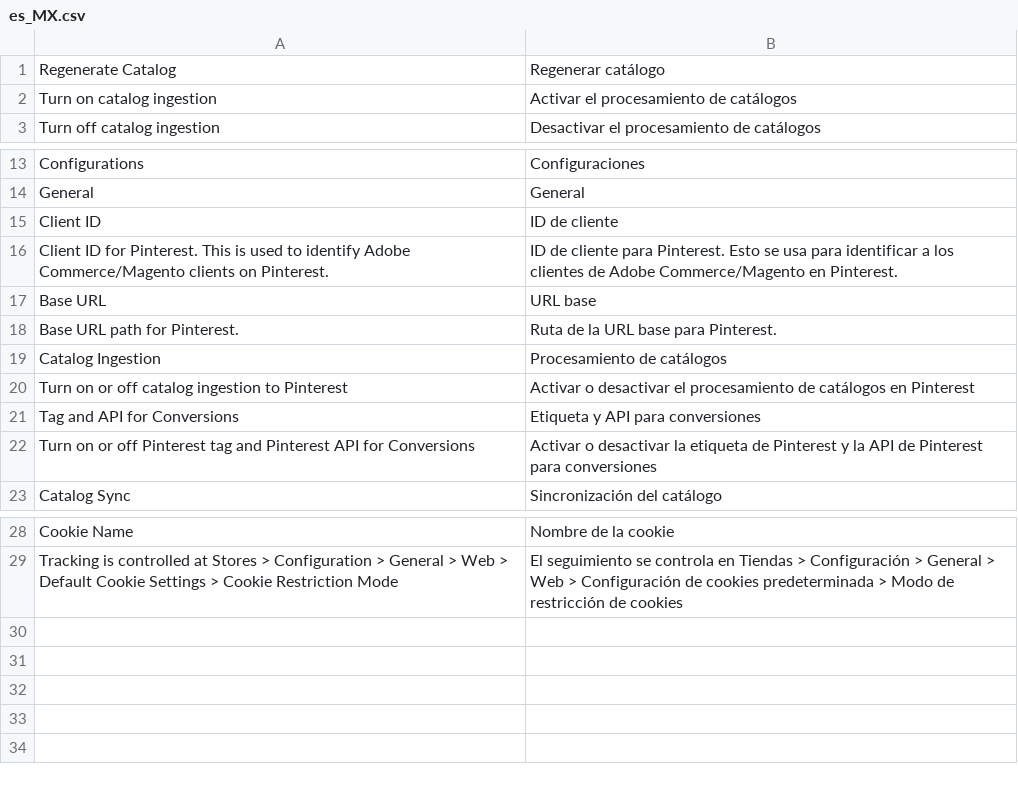
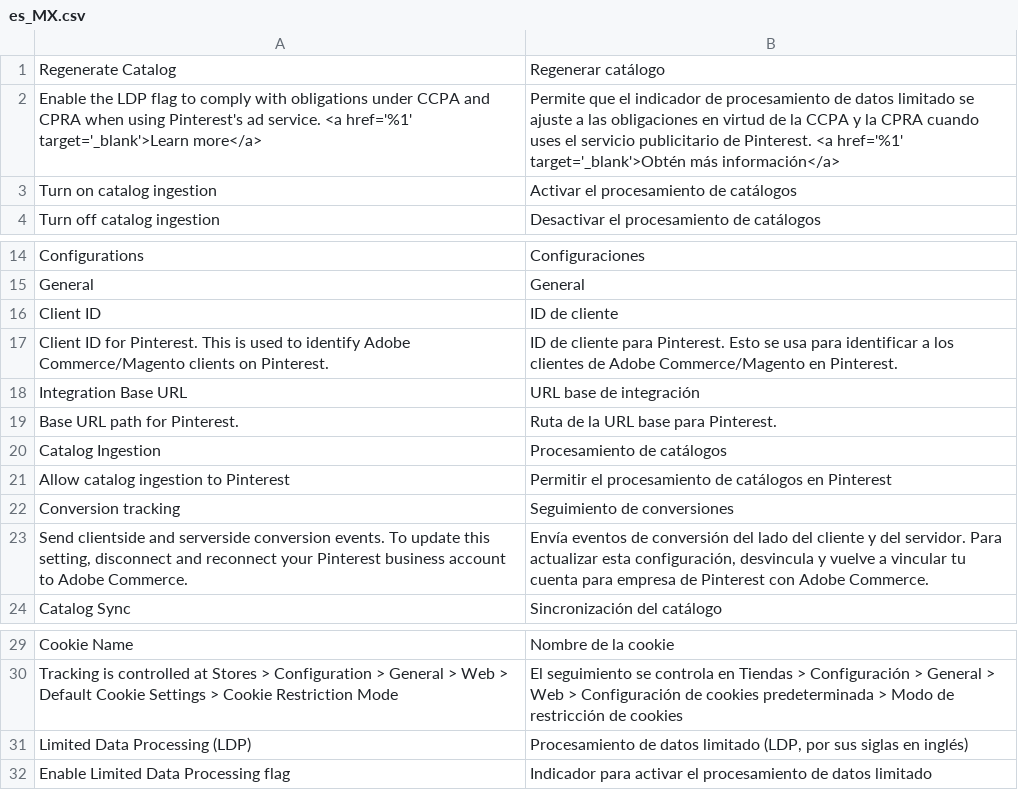
Before and after one commit to pinterest/pinterest-magento2-extension, a CSV file: i18n/es_MX.csv, drawn as a sheet; only a part is shown, gaps mark what is left out; removed rows and columns are numbered as before the commit, all else as after; the diff names each change by its address in the sheet, - before the commit and + after, or states it on an @@ line.

```diff
--- a/i18n/es_MX.csv
+++ b/i18n/es_MX.csv
+row 2: Enable the LDP flag to comply with obligations under CCPA and CPRA when using Pinterest's ad service. <a href='%1' target='_blank'>Learn more</a> | Permite que el indicador de procesamiento de datos limitado se ajuste a las obligaciones en virtud de la CCPA y la CPRA cuando uses el servicio publicitario de Pinterest. <a href='%1' target='_blank'>Obtén más información</a>
-row 17: Base URL | URL base
+row 18: Integration Base URL | URL base de integración
-row 20: Turn on or off catalog ingestion to Pinterest | Activar o desactivar el procesamiento de catálogos en Pinterest
-row 21: Tag and API for Conversions | Etiqueta y API para conversiones
-row 22: Turn on or off Pinterest tag and Pinterest API for Conversions | Activar o desactivar la etiqueta de Pinterest y la API de Pinterest para conversiones
+row 21: Allow catalog ingestion to Pinterest | Permitir el procesamiento de catálogos en Pinterest
+row 22: Conversion tracking | Seguimiento de conversiones
+row 23: Send clientside and serverside conversion events. To update this setting, disconnect and reconnect your Pinterest business account to Adobe Commerce. | Envía eventos de conversión del lado del cliente y del servidor. Para actualizar esta configuración, desvincula y vuelve a vincular tu cuenta para empresa de Pinterest con Adobe Commerce.
+row 31: Limited Data Processing (LDP) | Procesamiento de datos limitado (LDP, por sus siglas en inglés)
+row 32: Enable Limited Data Processing flag | Indicador para activar el procesamiento de datos limitado
```
Also changed, not shown: i18n/ar_EG.csv, i18n/bg_BG.csv, 54 other files.
